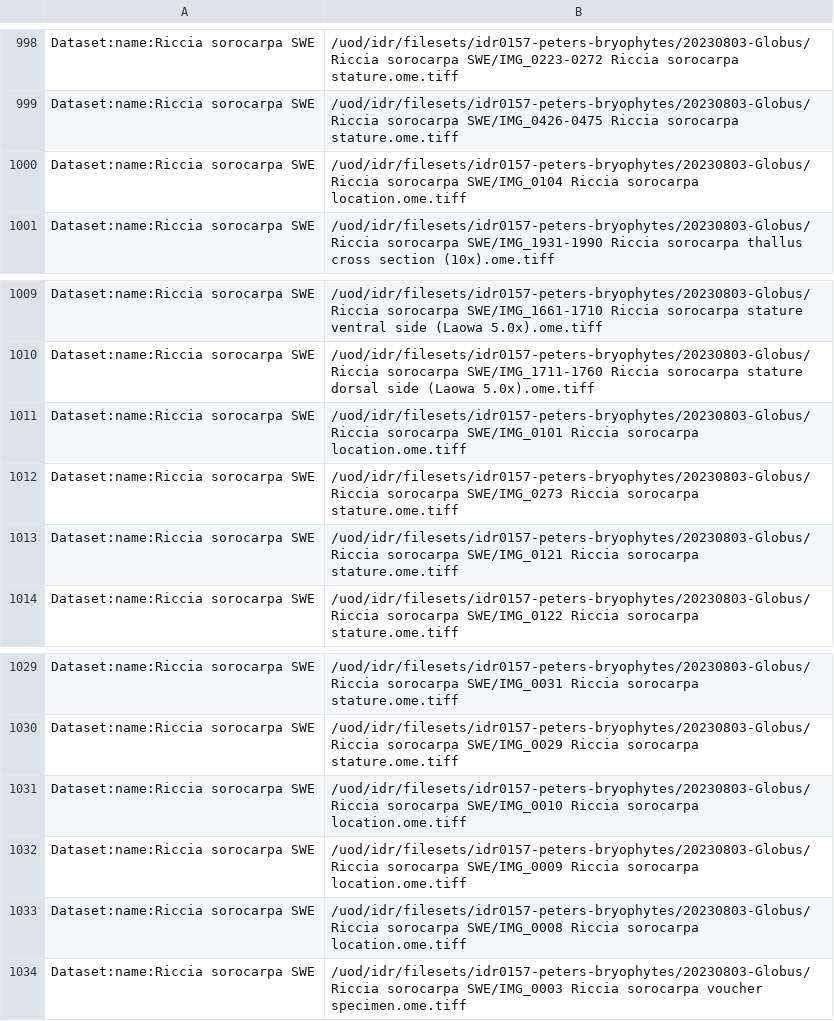
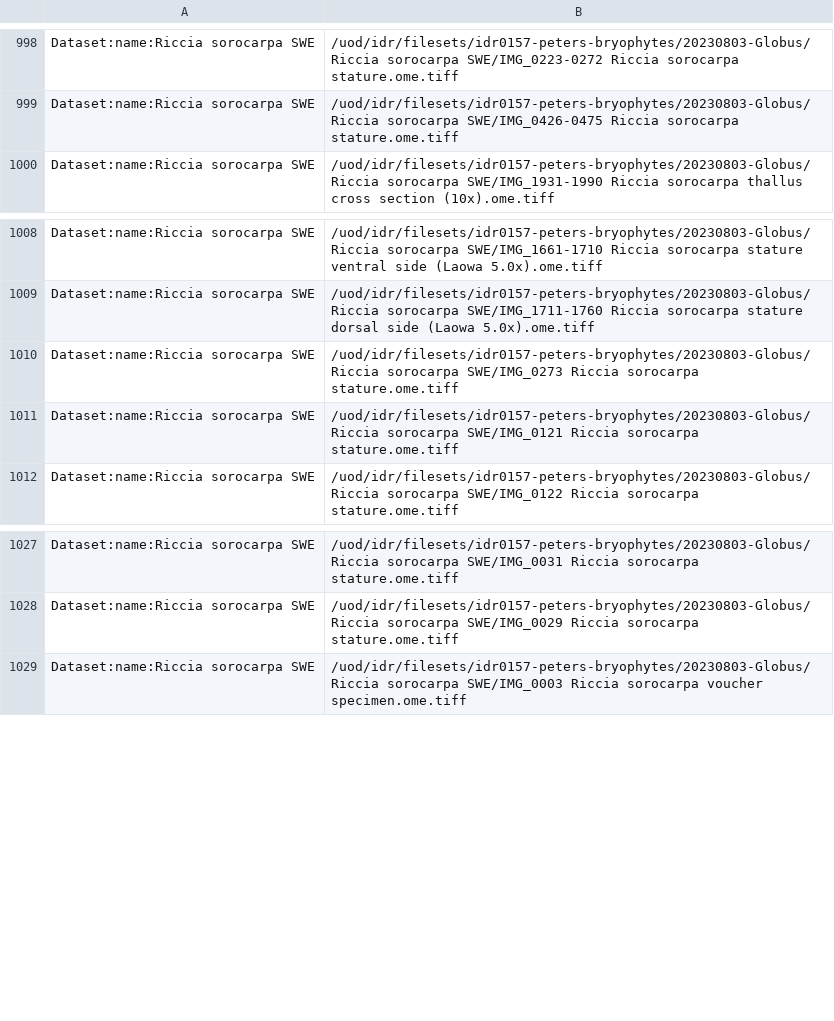
Before and after one commit to IDR/idr0157-peters-bryophytes, a TSV file: experimentA/idr0157-experimentA-filePaths.tsv, drawn as a sheet; only a part is shown, gaps mark what is left out; the diff names each change by its address in the sheet, - before the commit and + after, or states it on an @@ line.

Commit message:
Remove location images too

```diff
--- a/experimentA/idr0157-experimentA-filePaths.tsv
+++ b/experimentA/idr0157-experimentA-filePaths.tsv
-row 1000: Dataset:name:Riccia sorocarpa SWE | /uod/idr/filesets/idr0157-peters-bryophytes/20230803-Globus/Riccia sorocarpa SWE/IMG_0104 Riccia sorocarpa location.ome.tiff
-row 1011: Dataset:name:Riccia sorocarpa SWE | /uod/idr/filesets/idr0157-peters-bryophytes/20230803-Globus/Riccia sorocarpa SWE/IMG_0101 Riccia sorocarpa location.ome.tiff
-row 1031: Dataset:name:Riccia sorocarpa SWE | /uod/idr/filesets/idr0157-peters-bryophytes/20230803-Globus/Riccia sorocarpa SWE/IMG_0010 Riccia sorocarpa location.ome.tiff
-row 1032: Dataset:name:Riccia sorocarpa SWE | /uod/idr/filesets/idr0157-peters-bryophytes/20230803-Globus/Riccia sorocarpa SWE/IMG_0009 Riccia sorocarpa location.ome.tiff
-row 1033: Dataset:name:Riccia sorocarpa SWE | /uod/idr/filesets/idr0157-peters-bryophytes/20230803-Globus/Riccia sorocarpa SWE/IMG_0008 Riccia sorocarpa location.ome.tiff
```
